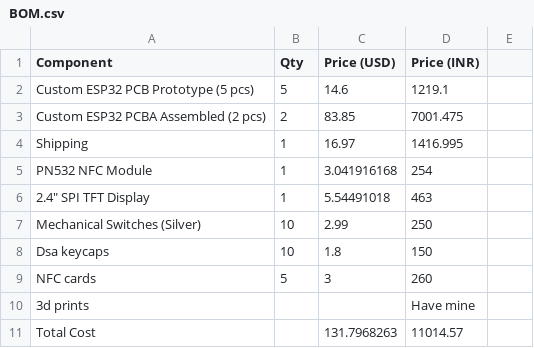
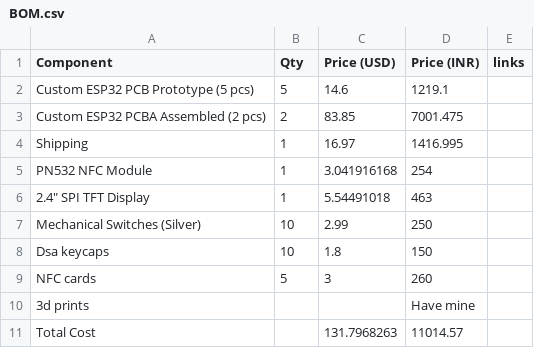
Before and after one commit to Hewis44/spotify_player, a CSV file: BOM.csv, drawn as a sheet; the diff names each change by its address in the sheet, - before the commit and + after, or states it on an @@ line.

Commit message:
Update BOM.csv

```diff
--- a/BOM.csv
+++ b/BOM.csv
-E1: (empty)
+E1: links
```
